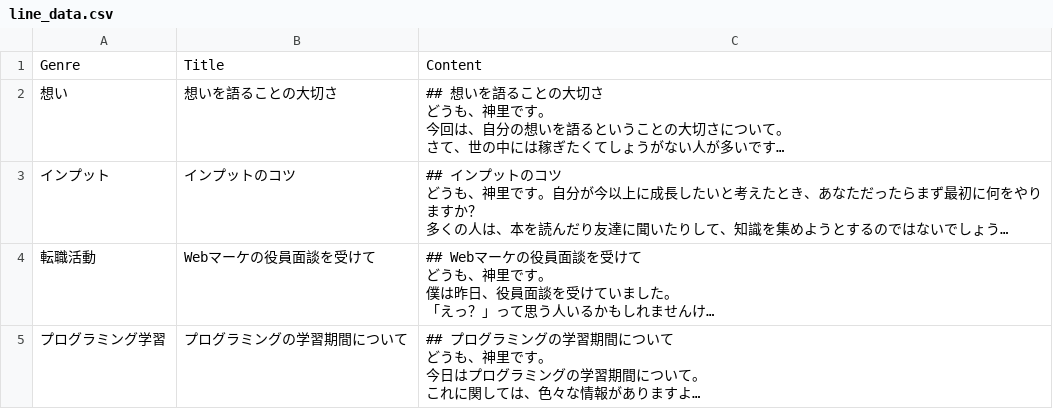
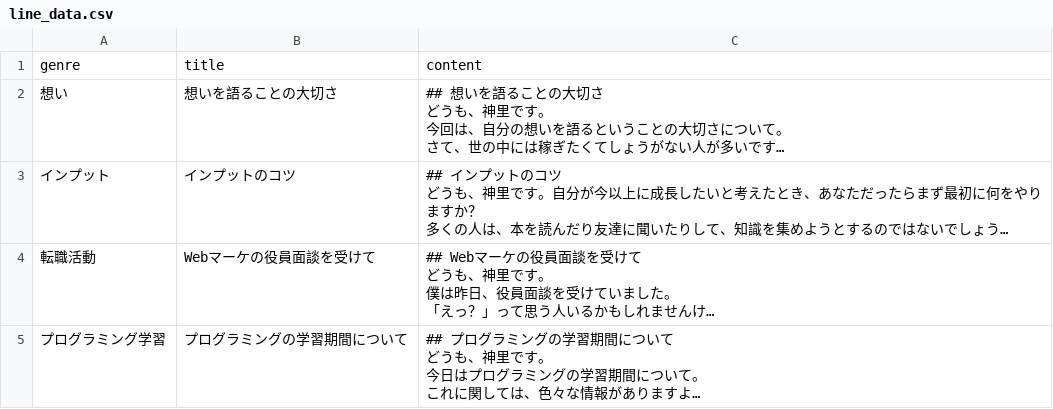
Before and after one commit to yanbaru-expert/gyakuten_clone_group27, a CSV file: db/csv_data/line_data.csv, drawn as a sheet; long unchanged cells end in …; removed rows and columns are numbered as before the commit, all else as after; the diff names each change by its address in the sheet, - before the commit and + after, or states it on an @@ line.

Commit message:
line.csvファイル修正

```diff
--- a/db/csv_data/line_data.csv
+++ b/db/csv_data/line_data.csv
-row 1: Genre | Title | Content
+row 1: genre | title | content
```
Also changed, not shown: 1 other file.
